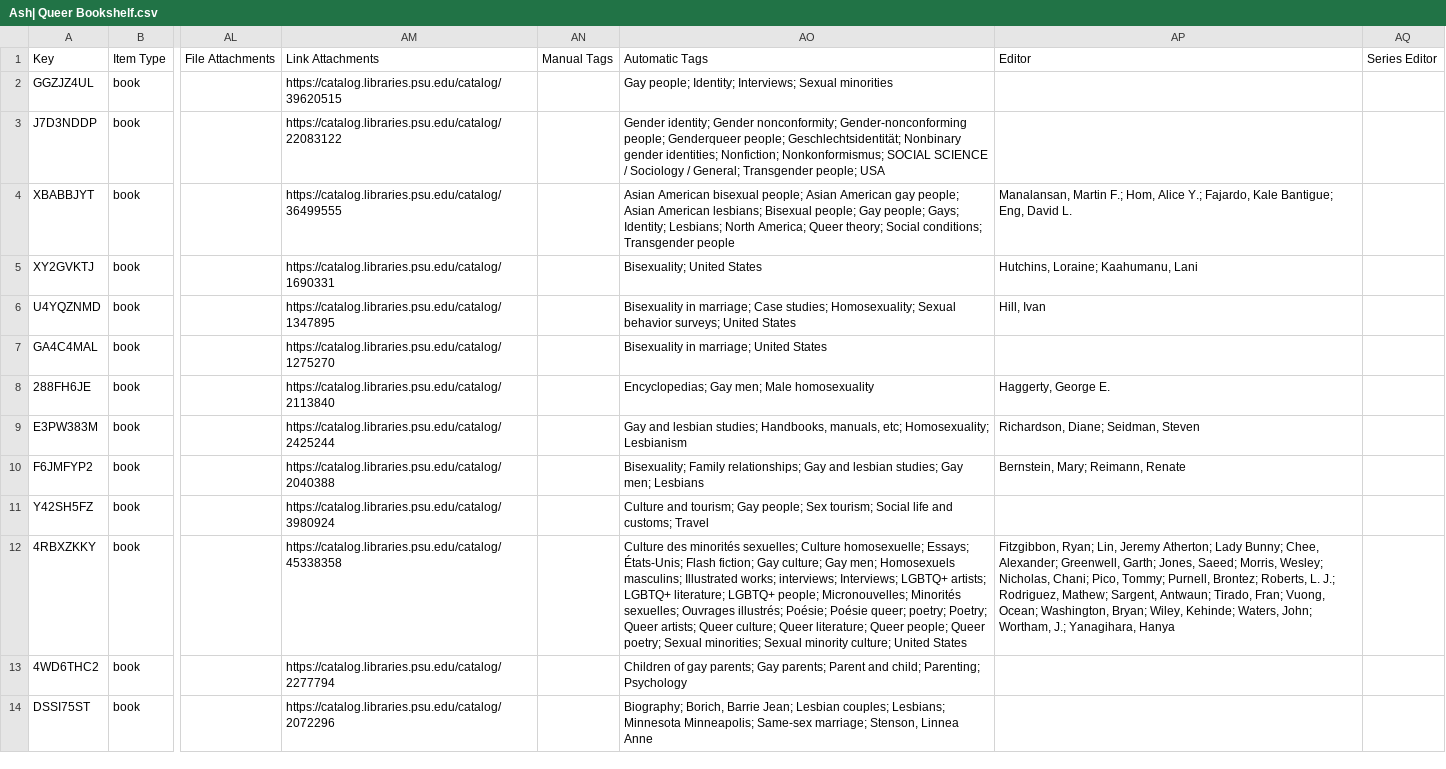
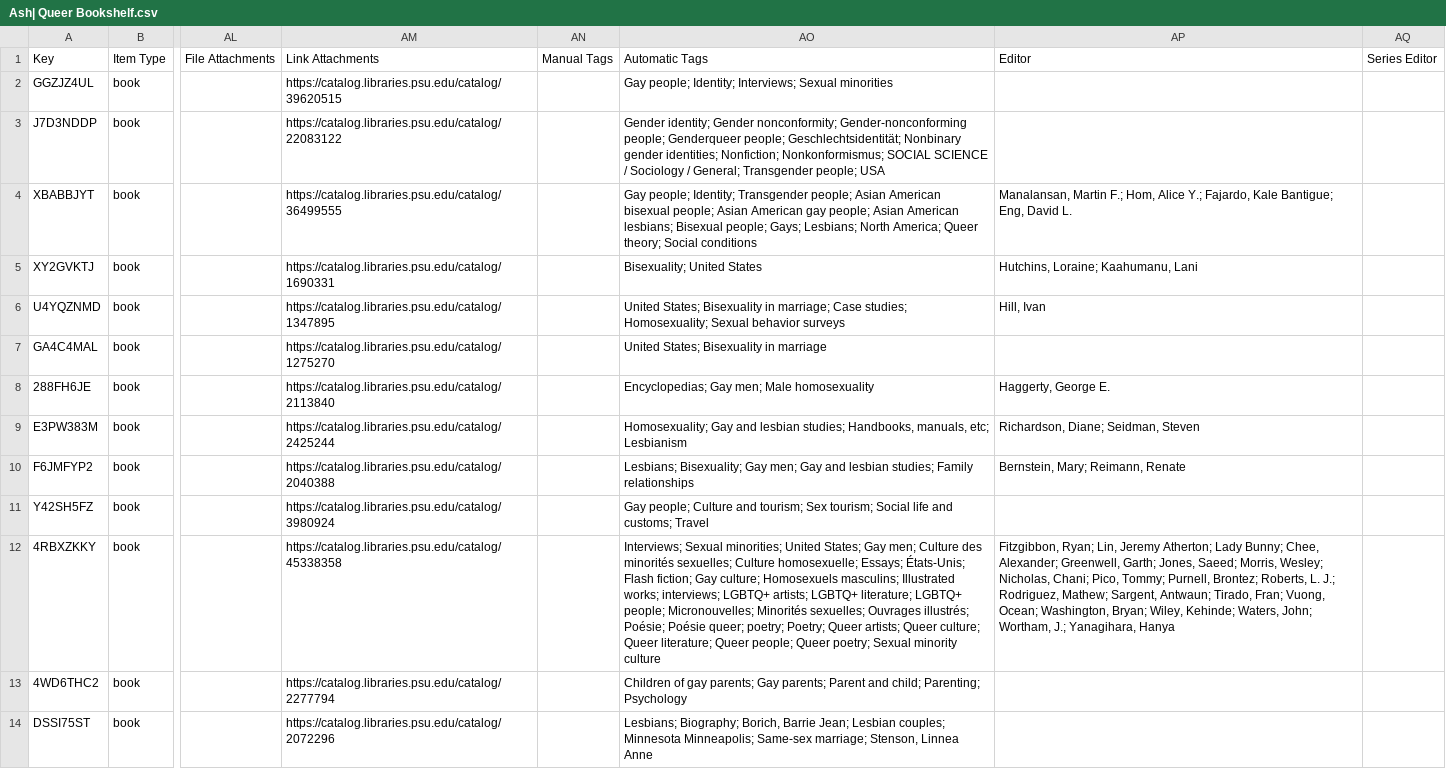
Before and after one commit to AshLuvzU/portfolio, a CSV file: Ash| Queer Bookshelf.csv, drawn as a sheet; only a part is shown, gaps mark what is left out; the diff names each change by its address in the sheet, - before the commit and + after, or states it on an @@ line.

```diff
--- a/Ash| Queer Bookshelf.csv
+++ b/Ash| Queer Bookshelf.csv
-AO4: Asian American bisexual people; Asian American gay people; Asian American lesbians; Bisexual people; Gay people; Gays; Identity; Lesbians; North America; Queer theory; Social conditions; Transgender people
+AO4: Gay people; Identity; Transgender people; Asian American bisexual people; Asian American gay people; Asian American lesbians; Bisexual people; Gays; Lesbians; North America; Queer theory; Social conditions
-AO6: Bisexuality in marriage; Case studies; Homosexuality; Sexual behavior surveys; United States
+AO6: United States; Bisexuality in marriage; Case studies; Homosexuality; Sexual behavior surveys
-AO7: Bisexuality in marriage; United States
+AO7: United States; Bisexuality in marriage
-AO9: Gay and lesbian studies; Handbooks, manuals, etc; Homosexuality; Lesbianism
+AO9: Homosexuality; Gay and lesbian studies; Handbooks, manuals, etc; Lesbianism
-AO10: Bisexuality; Family relationships; Gay and lesbian studies; Gay men; Lesbians
+AO10: Lesbians; Bisexuality; Gay men; Gay and lesbian studies; Family relationships
-AO11: Culture and tourism; Gay people; Sex tourism;…
+AO11: Gay people; Culture and tourism; Sex tourism;…
-AO12: Culture des minorités sexuelles; Culture homosexuelle; Essays; États-Unis; Flash fiction; Gay culture; Gay men; Homosexuels masculins; Illustrated works; interviews; Interviews; LGBTQ+ artists; LGBTQ+ literature; LGBTQ+ people; Micronouvelles; Minorités sexuelles; Ouvrages illustrés; Poésie; Poésie queer; poetry; Poetry; Queer artists; Queer culture; Queer literature; Queer people; Queer poetry; Sexual minorities; Sexual minority culture; United States
+AO12: Interviews; Sexual minorities; United States; Gay men; Culture des minorités sexuelles; Culture homosexuelle; Essays; États-Unis; Flash fiction; Gay culture; Homosexuels masculins; Illustrated works; interviews; LGBTQ+ artists; LGBTQ+ literature; LGBTQ+ people; Micronouvelles; Minorités sexuelles; Ouvrages illustrés; Poésie; Poésie queer; poetry; Poetry; Queer artists; Queer culture; Queer literature; Queer people; Queer poetry; Sexual minority culture
-AO14: Biography; Borich, Barrie Jean; Lesbian couples; Lesbians; Minnesota Minneapolis;…
+AO14: Lesbians; Biography; Borich, Barrie Jean; Lesbian couples; Minnesota Minneapolis;…
```
Also changed, not shown: 4 other files.
